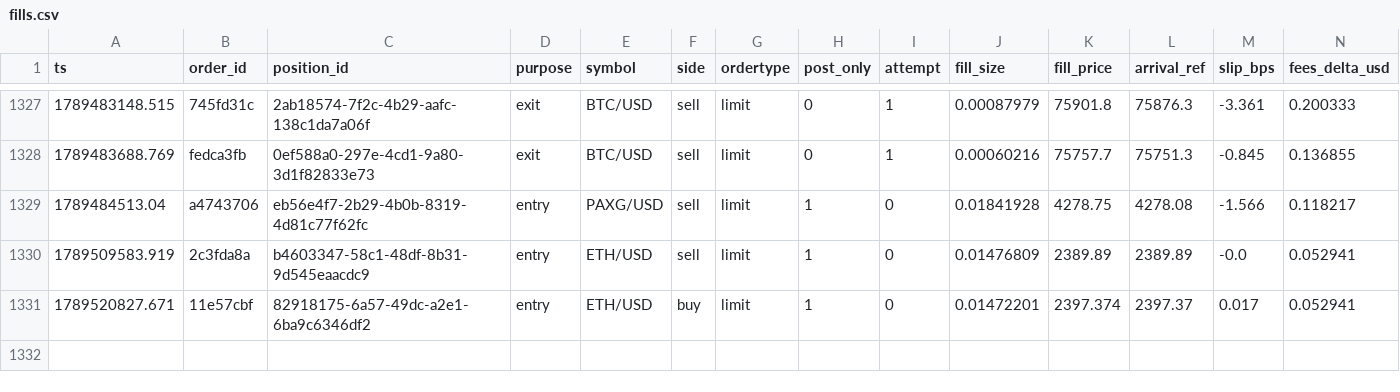
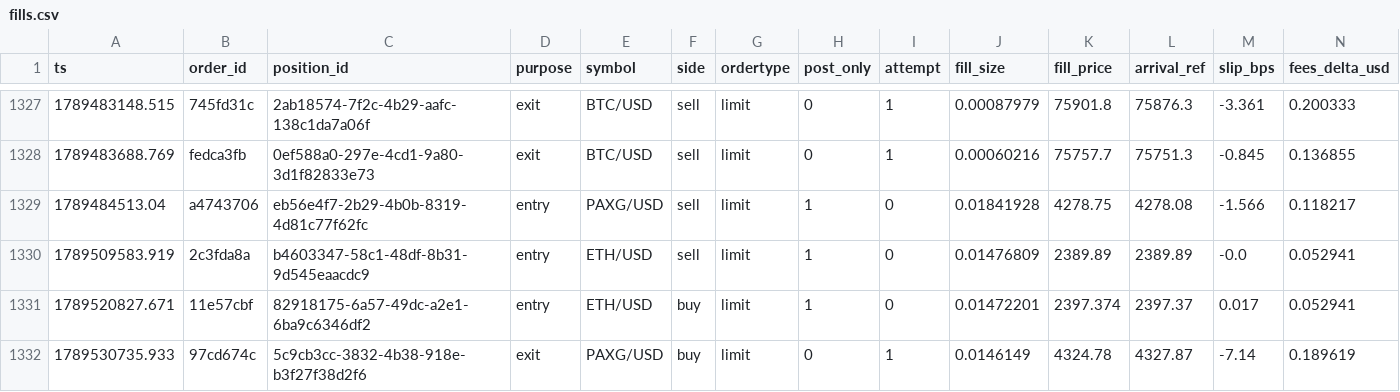
Before and after one commit to jrigoni35-gif/liquiditybot_ab, a CSV file: sessions/pc-live/fills.csv, drawn as a sheet; only a part is shown, gaps mark what is left out; rows hold the shown columns only; the diff names each change by its address in the sheet, - before the commit and + after, or states it on an @@ line.

Commit message:
telemetry: sidecar backup @ 56fdcd96 (29680 rows, pc-live)

```diff
--- a/sessions/pc-live/fills.csv
+++ b/sessions/pc-live/fills.csv
+row 1332: 1789530735.933 | 97cd674c | 5c9cb3cc-3832-4b38-918e-b3f27f38d2f6 | exit | PAXG/USD | buy | limit | 0 | 1 | 0.0146149 | 4324.78 | 4327.87 | -7.14 | 0.189619
```
Also changed, not shown: 6 other files.
